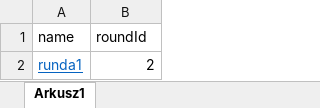
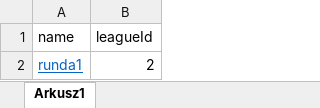
Before and after one commit to olszewskimichal/Typer, an Excel workbook: testresources/matchRound.xlsx, sheet Arkusz1, drawn as a sheet; values as stored, in another font and other column widths than the file's, no borders; the diff names each change by its address in the sheet, - before the commit and + after, or states it on an @@ line.

```diff
--- a/testresources/matchRound.xlsx (sheet Arkusz1)
+++ b/testresources/matchRound.xlsx (sheet Arkusz1)
-B1: roundId
+B1: leagueId
```
Also changed, not shown: 2 other files.
